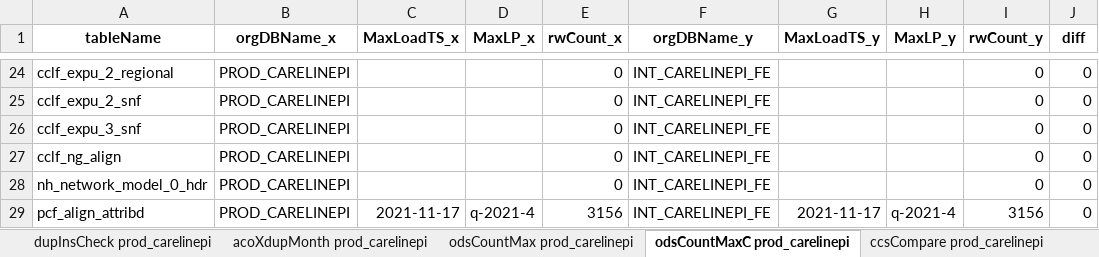
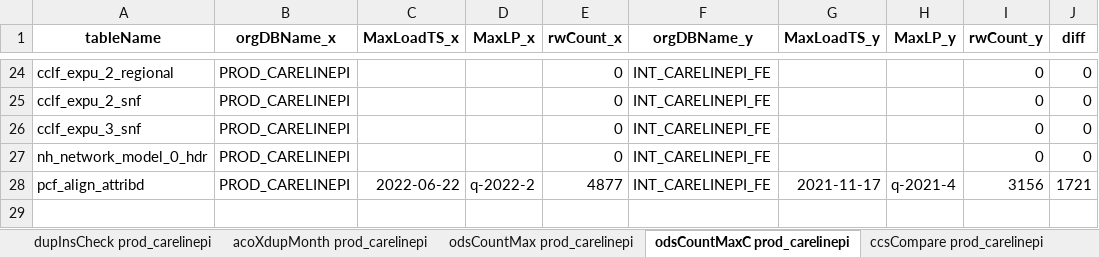
Before and after one commit to mikeoconnor-cj/pythonWrk, an Excel workbook: allTest_PCForgJune.xlsx, sheet odsCountMaxC prod_carelinepi, drawn as a sheet; only a part is shown, gaps mark what is left out; values as stored, in another font and other column widths than the file's, no borders; removed rows and columns are numbered as before the commit, all else as after; the diff names each change by its address in the sheet, - before the commit and + after, or states it on an @@ line.

```diff
--- a/allTest_PCForgJune.xlsx (sheet odsCountMaxC prod_carelinepi)
+++ b/allTest_PCForgJune.xlsx (sheet odsCountMaxC prod_carelinepi)
-row 27: cclf_ng_align | PROD_CARELINEPI |  |  | 0 | INT_CARELINEPI_FE |  |  | 0 | 0
-C28 (MaxLoadTS_x): 2021-11-17
+C28 (MaxLoadTS_x): 2022-06-22
-D28 (MaxLP_x): q-2021-4
+D28 (MaxLP_x): q-2022-2
-E28 (rwCount_x): 3156
+E28 (rwCount_x): 4877
-J28 (diff): 0
+J28 (diff): 1721
```
Also changed, not shown: sheet insCountMaxC prod_carelinepi, sheet insCountMax prod_carelinepi, sheet odsCountMax prod_carelinepi.
